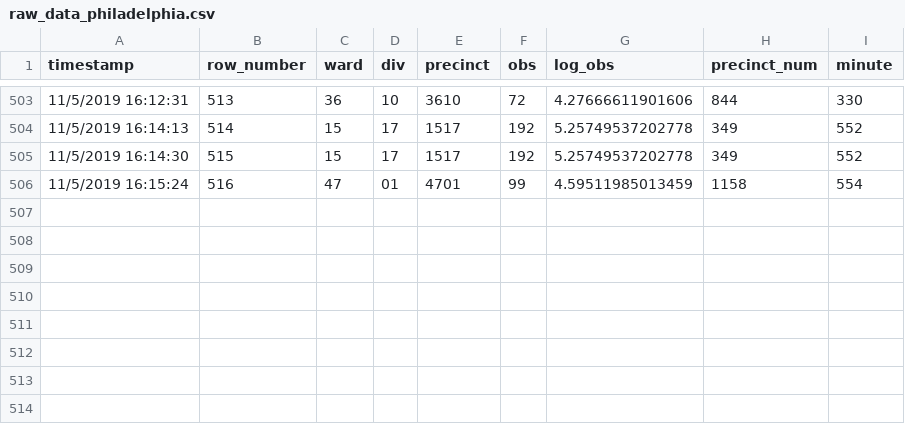
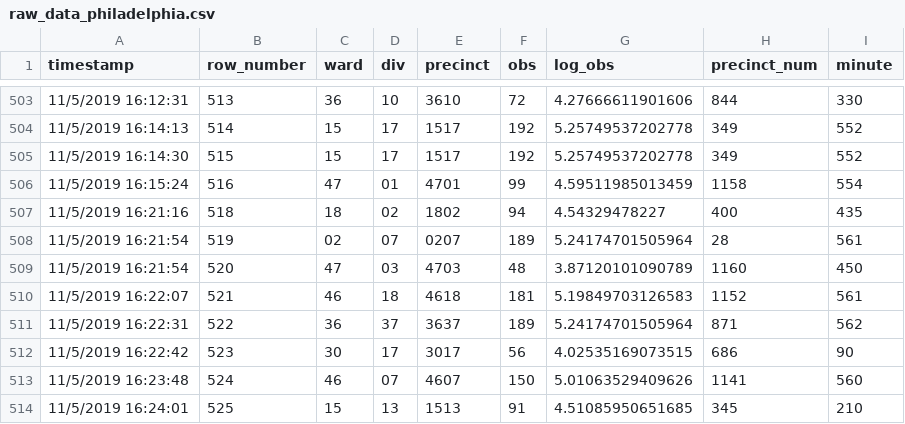
Before and after one commit to jtannen/jtannen.github.io, a CSV file: raw_data_philadelphia.csv, drawn as a sheet; only a part is shown, gaps mark what is left out.

```diff
--- a/raw_data_philadelphia.csv
+++ b/raw_data_philadelphia.csv
@@ -506 +506,9 @@
 "11/5/2019 16:15:24",516,"47","01","4701",99,4.59511985013459,1158,554
+"11/5/2019 16:21:16",518,"18","02","1802",94,4.54329478227,400,435
+"11/5/2019 16:21:54",519,"02","07","0207",189,5.24174701505964,28,561
+"11/5/2019 16:21:54",520,"47","03","4703",48,3.87120101090789,1160,450
+"11/5/2019 16:22:07",521,"46","18","4618",181,5.19849703126583,1152,561
+"11/5/2019 16:22:31",522,"36","37","3637",189,5.24174701505964,871,562
+"11/5/2019 16:22:42",523,"30","17","3017",56,4.02535169073515,686,90
+"11/5/2019 16:23:48",524,"46","07","4607",150,5.01063529409626,1141,560
+"11/5/2019 16:24:01",525,"15","13","1513",91,4.51085950651685,345,210
```
Also changed, not shown: precinct_turnout_philadelphia.csv, 1 other file.
